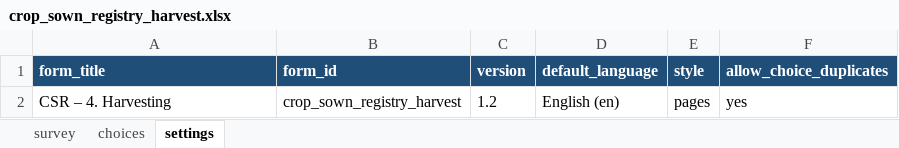
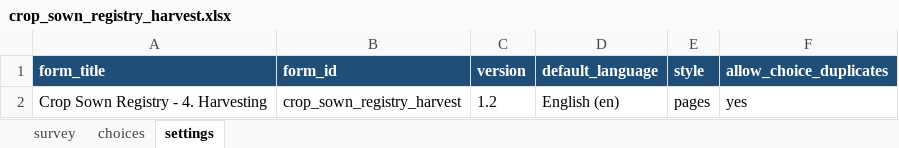
Before and after one commit to Centre-for-Open-Societal-Systems/cropsown-regsitry, an Excel workbook: odk/source/crop_sown_registry_harvest.xlsx, sheet settings, drawn as a sheet; values as stored, in another font and other column widths than the file's, no borders; the diff names each change by its address in the sheet, - before the commit and + after, or states it on an @@ line.

Commit message:
Make every ODK form text readable: required messages, plain validation messages and spelled-out labels
Field names, choice names, constraints and calculations are unchanged. The
builder VERSION and manifest move to 2026.10.31.

```diff
--- a/odk/source/crop_sown_registry_harvest.xlsx (sheet settings)
+++ b/odk/source/crop_sown_registry_harvest.xlsx (sheet settings)
-A2 (form_title): CSR – 4. Harvesting
+A2 (form_title): Crop Sown Registry - 4. Harvesting
```
Also changed, not shown: sheet survey, odk/forms/crop_sown_registry_plan.xlsx, odk/forms/crop_sown_registry_prep.xlsx, 7 other files.
